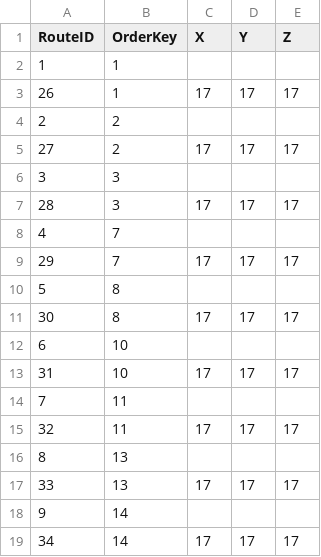
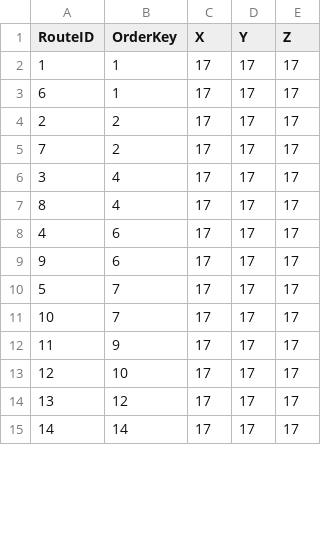
Before and after one commit to AlexRiley55/DroneDelivery, a CSV file: DailyRoutes.csv, drawn as a sheet; only a part is shown; the diff covers the shown part only.

```diff
--- a/DailyRoutes.csv
+++ b/DailyRoutes.csv
@@ -1,19 +1,15 @@
 RouteID,OrderKey,X,Y,Z,
-1,1,
-26,1,17,17,17,
-2,2,
-27,2,17,17,17,
-3,3,
-28,3,17,17,17,
-4,7,
-29,7,17,17,17,
-5,8,
-30,8,17,17,17,
-6,10,
-31,10,17,17,17,
-7,11,
-32,11,17,17,17,
-8,13,
-33,13,17,17,17,
-9,14,
-34,14,17,17,17,
+1,1,17,17,17,
+6,1,17,17,17,
+2,2,17,17,17,
+7,2,17,17,17,
+3,4,17,17,17,
+8,4,17,17,17,
+4,6,17,17,17,
+9,6,17,17,17,
+5,7,17,17,17,
+10,7,17,17,17,
+11,9,17,17,17,
+12,10,17,17,17,
+13,12,17,17,17,
+14,14,17,17,17,
```
Also changed, not shown: 36 removed rows and 1 edited cell elsewhere in this file, DailyOrders.csv, 9 other files.
